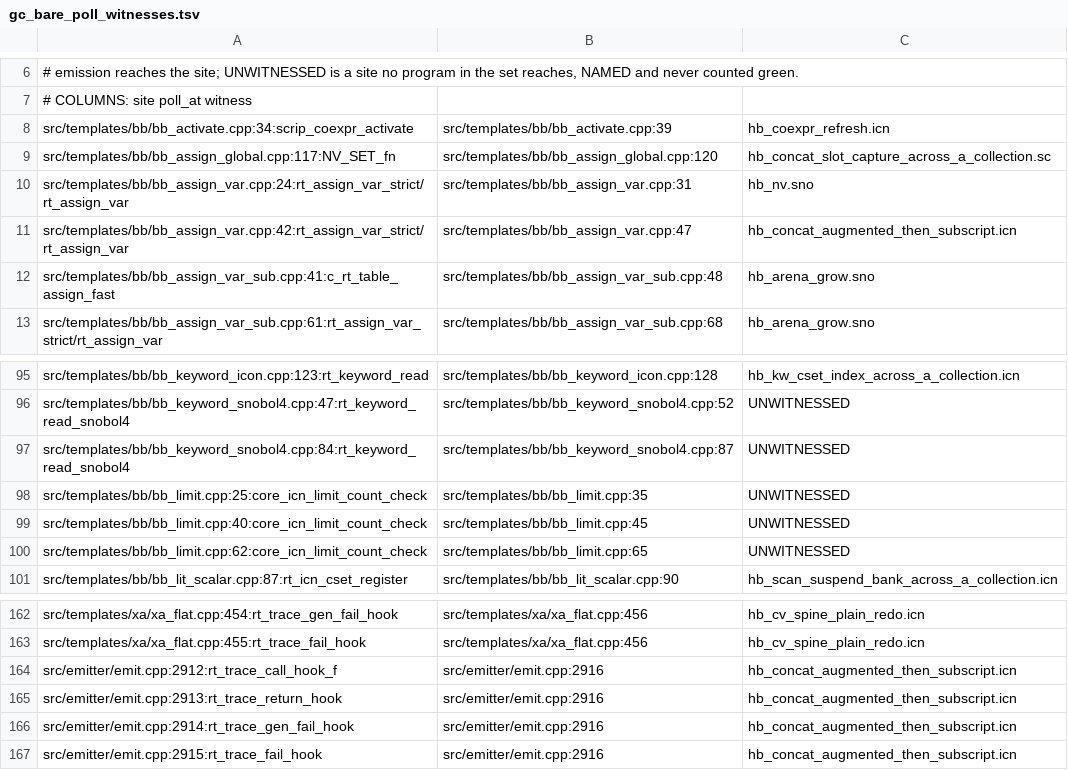
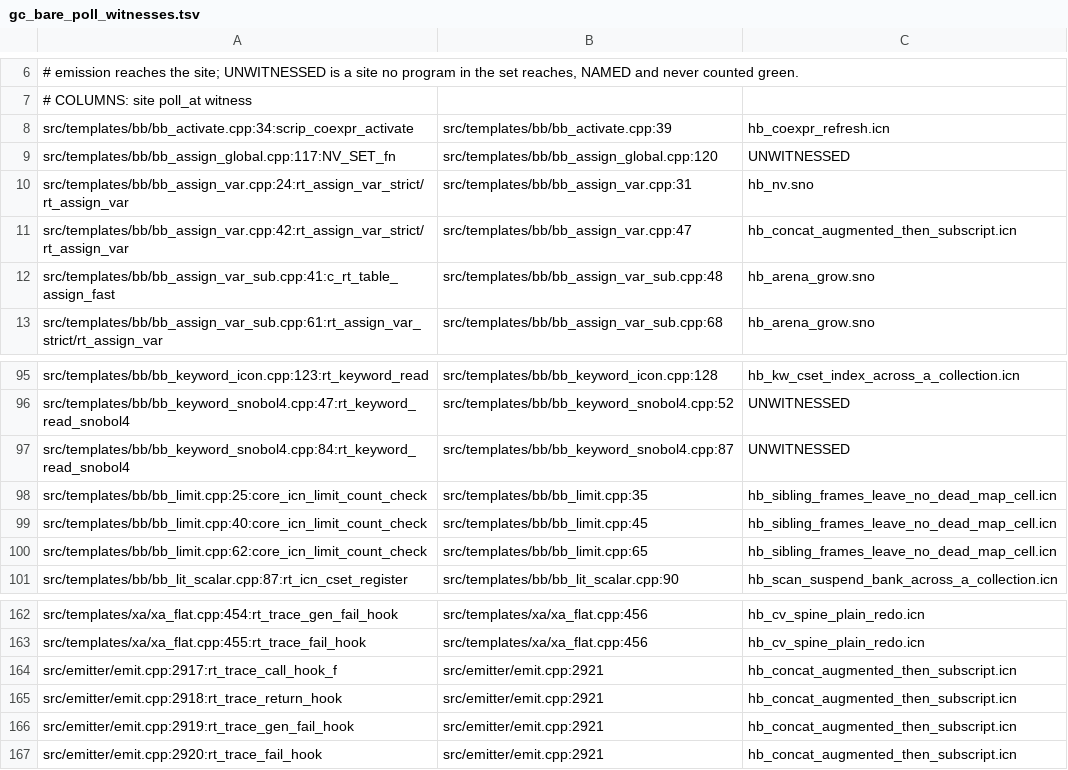
Before and after one commit to snobol4ever/SCRIP, a TSV file: scripts/gc_bare_poll_witnesses.tsv, drawn as a sheet; only a part is shown, gaps mark what is left out.

Commit message:
gc bare-poll table: rewritten on 6fe560abc -- 160 sites, 83 witnessed, 77 unwitnessed, ceiling 79 -> 77
The gate read unwitnessed=84 over its ceiling 79 from any cwd. Two measured causes: b1942ea66 shifted emit.cpp
by five lines, so the four rt_trace_*_hook rows re-keyed from 2912-2915 to 2917-2920; and the zd depth-planner
commits (5b228d355 73214b8e0 fb66a2cb2) moved the Snocone concat witness's five OUTPUT assignments from the bare
global-assign path (bb_assign_global.cpp:120) onto the zd variant, which polls with the recording form. The
witness compiled at 66c79e918 carries five bb_assign_global.cpp:120 poll notes; at 6fe560abc it carries none.

Rewritten from all 58 ref-carrying witnesses: the sibling-frames witness now reaches the three bb_limit sites,
bb_assign_global.cpp:120 is named UNWITNESSED, stale=0 undeclared=0 retired=0 diverging=0. Gate GREEN from the
bus runner's cwd, FAIL_ONCE reds arm (d), make preflight 60 arms 0 red.

```diff
--- a/scripts/gc_bare_poll_witnesses.tsv
+++ b/scripts/gc_bare_poll_witnesses.tsv
@@ -8,3 +8,3 @@
 src/templates/bb/bb_activate.cpp:34:scrip_coexpr_activate	src/templates/bb/bb_activate.cpp:39	hb_coexpr_refresh.icn
-src/templates/bb/bb_assign_global.cpp:117:NV_SET_fn	src/templates/bb/bb_assign_global.cpp:120	hb_concat_slot_capture_across_a_collection.sc
+src/templates/bb/bb_assign_global.cpp:117:NV_SET_fn	src/templates/bb/bb_assign_global.cpp:120	UNWITNESSED
 src/templates/bb/bb_assign_var.cpp:24:rt_assign_var_strict/rt_assign_var	src/templates/bb/bb_assign_var.cpp:31	hb_nv.sno
@@ -97,5 +97,5 @@ src/templates/bb/bb_keyword_snobol4.cpp:47:rt_keyword_read_snobol4	src/templates
 src/templates/bb/bb_keyword_snobol4.cpp:84:rt_keyword_read_snobol4	src/templates/bb/bb_keyword_snobol4.cpp:87	UNWITNESSED
-src/templates/bb/bb_limit.cpp:25:core_icn_limit_count_check	src/templates/bb/bb_limit.cpp:35	UNWITNESSED
-src/templates/bb/bb_limit.cpp:40:core_icn_limit_count_check	src/templates/bb/bb_limit.cpp:45	UNWITNESSED
-src/templates/bb/bb_limit.cpp:62:core_icn_limit_count_check	src/templates/bb/bb_limit.cpp:65	UNWITNESSED
+src/templates/bb/bb_limit.cpp:25:core_icn_limit_count_check	src/templates/bb/bb_limit.cpp:35	hb_sibling_frames_leave_no_dead_map_cell.icn
+src/templates/bb/bb_limit.cpp:40:core_icn_limit_count_check	src/templates/bb/bb_limit.cpp:45	hb_sibling_frames_leave_no_dead_map_cell.icn
+src/templates/bb/bb_limit.cpp:62:core_icn_limit_count_check	src/templates/bb/bb_limit.cpp:65	hb_sibling_frames_leave_no_dead_map_cell.icn
 src/templates/bb/bb_lit_scalar.cpp:87:rt_icn_cset_register	src/templates/bb/bb_lit_scalar.cpp:90	hb_scan_suspend_bank_across_a_collection.icn
@@ -163,5 +163,5 @@ src/templates/xa/xa_flat.cpp:454:rt_trace_gen_fail_hook	src/templates/xa/xa_flat
 src/templates/xa/xa_flat.cpp:455:rt_trace_fail_hook	src/templates/xa/xa_flat.cpp:456	hb_cv_spine_plain_redo.icn
-src/emitter/emit.cpp:2912:rt_trace_call_hook_f	src/emitter/emit.cpp:2916	hb_concat_augmented_then_subscript.icn
-src/emitter/emit.cpp:2913:rt_trace_return_hook	src/emitter/emit.cpp:2916	hb_concat_augmented_then_subscript.icn
-src/emitter/emit.cpp:2914:rt_trace_gen_fail_hook	src/emitter/emit.cpp:2916	hb_concat_augmented_then_subscript.icn
-src/emitter/emit.cpp:2915:rt_trace_fail_hook	src/emitter/emit.cpp:2916	hb_concat_augmented_then_subscript.icn
+src/emitter/emit.cpp:2917:rt_trace_call_hook_f	src/emitter/emit.cpp:2921	hb_concat_augmented_then_subscript.icn
+src/emitter/emit.cpp:2918:rt_trace_return_hook	src/emitter/emit.cpp:2921	hb_concat_augmented_then_subscript.icn
+src/emitter/emit.cpp:2919:rt_trace_gen_fail_hook	src/emitter/emit.cpp:2921	hb_concat_augmented_then_subscript.icn
+src/emitter/emit.cpp:2920:rt_trace_fail_hook	src/emitter/emit.cpp:2921	hb_concat_augmented_then_subscript.icn
```
Also changed, not shown: 1 other file.
